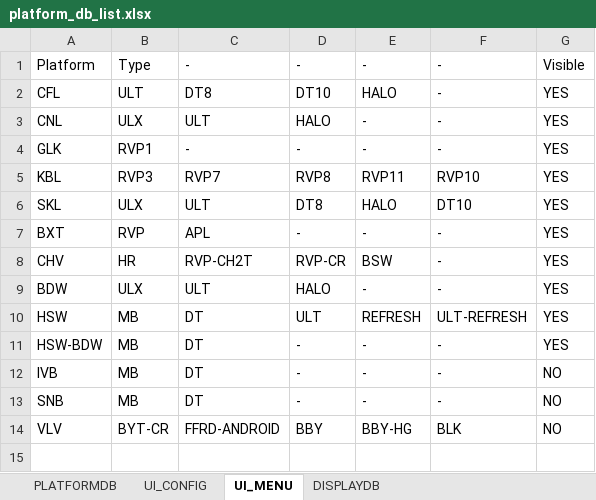
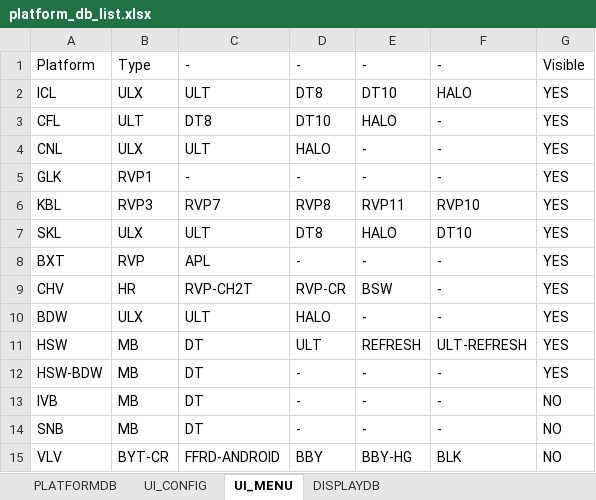
Before and after one commit to c-herrera/merge_utility, an Excel workbook: platform_db_list.xlsx, sheet UI_MENU, drawn as a sheet; values as stored, in another font and other column widths than the file's, no borders; the diff names each change by its address in the sheet, - before the commit and + after, or states it on an @@ line.

```diff
--- a/platform_db_list.xlsx (sheet UI_MENU)
+++ b/platform_db_list.xlsx (sheet UI_MENU)
+row 2: ICL | ULX | ULT | DT8 | DT10 | HALO | YES
```
Also changed, not shown: sheet PLATFORMDB, sheet UI_CONFIG, sheet DISPLAYDB.
